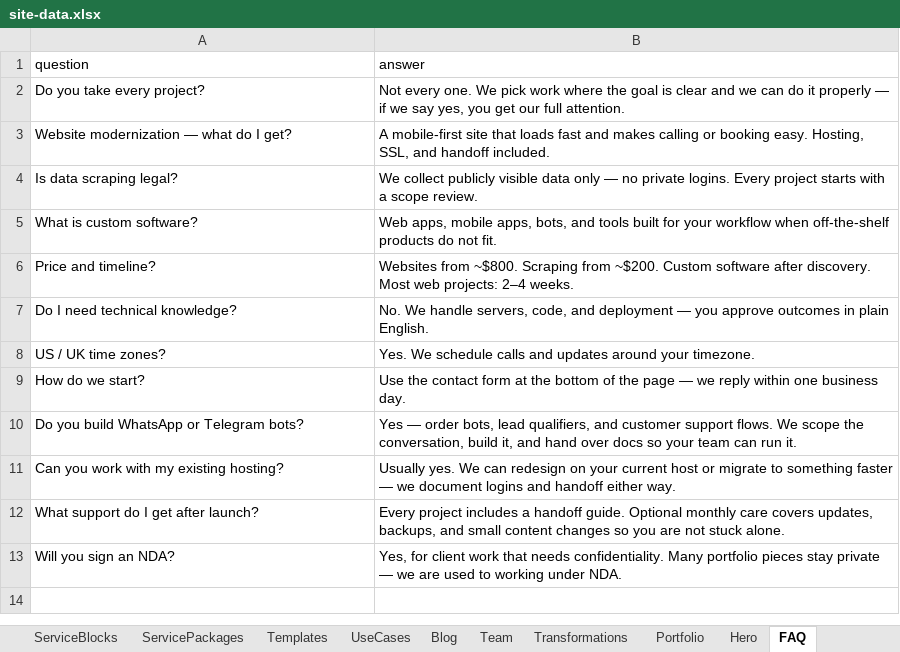
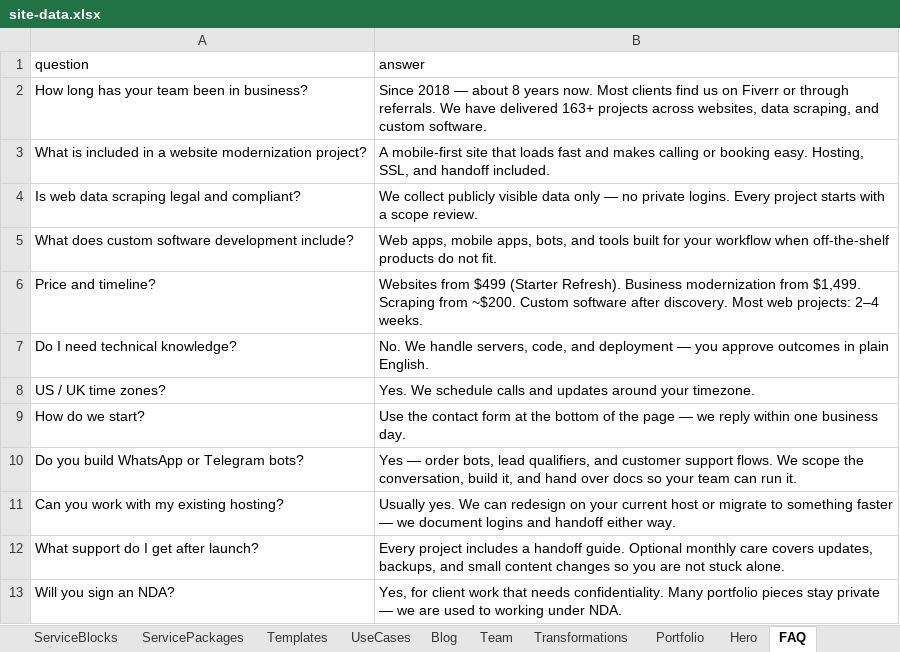
Before and after one commit to ShubhamSahaniNitkkr/shubhamsunny.github.io, an Excel workbook: site-data.xlsx, sheet FAQ, drawn as a sheet; values as stored, in another font and other column widths than the file's, no borders; removed rows and columns are numbered as before the commit, all else as after; the diff names each change by its address in the sheet, - before the commit and + after, or states it on an @@ line.

```diff
--- a/site-data.xlsx (sheet FAQ)
+++ b/site-data.xlsx (sheet FAQ)
-row 2: Do you take every project? | Not every one. We pick work where the goal is clear and we can do it properly — if we say yes, you get our full attention.
+row 2: How long has your team been in business? | Since 2018 — about 8 years now. Most clients find us on Fiverr or through referrals. We have delivered 163+ projects across websites, data scraping, and custom software.
-A3 (question): Website modernization — what do I get?
+A3 (question): What is included in a website modernization project?
-A4 (question): Is data scraping legal?
+A4 (question): Is web data scraping legal and compliant?
-A5 (question): What is custom software?
+A5 (question): What does custom software development include?
-B6 (answer): Websites from ~$800. Scraping from…
+B6 (answer): Websites from $499 (Starter Refresh). Business modernization from $1,499. Scraping from…
```
Also changed, not shown: sheet Site, sheet SEO, sheet Team, sheet Packages, sheet Blog, sheet ServicePackages, 4 more sheets, 53 other files.
